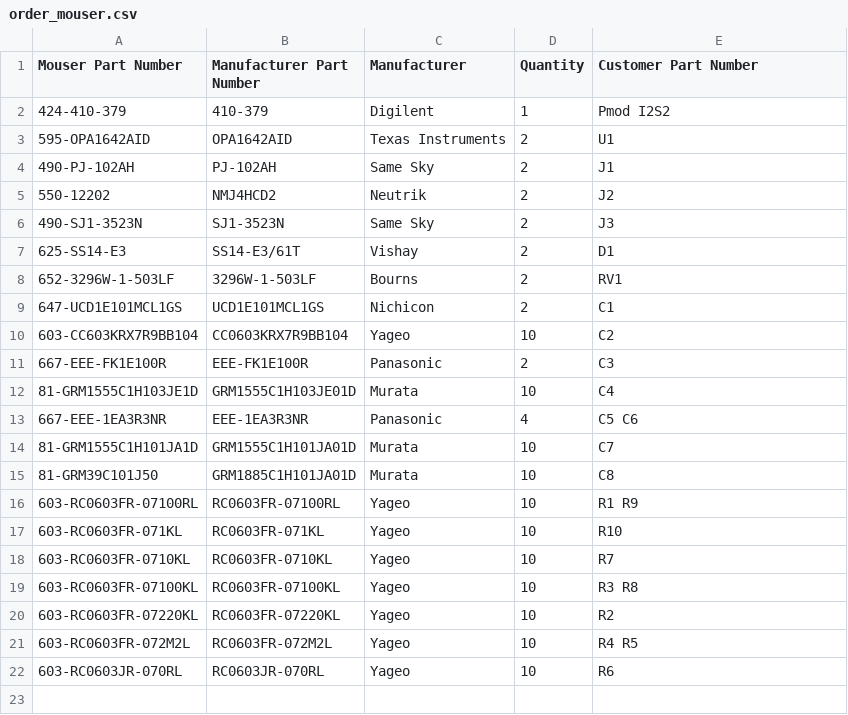
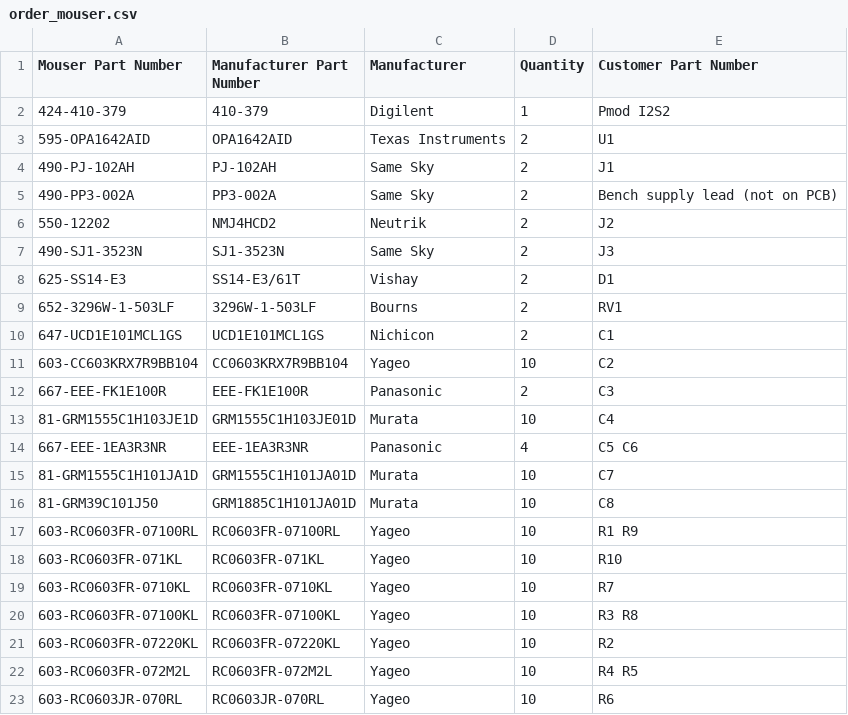
Before and after one commit to higgyone/guitar-fx, a CSV file: hardware/preamp/bom/order_mouser.csv, drawn as a sheet.

Commit message:
Order lists: two PP3-002A barrel plugs for a bench-supply lead (Mouser, DigiKey)

```diff
--- a/hardware/preamp/bom/order_mouser.csv
+++ b/hardware/preamp/bom/order_mouser.csv
@@ -4,2 +4,3 @@ Mouser Part Number,Manufacturer Part Number,Manufacturer,Quantity,Customer Part
 490-PJ-102AH,PJ-102AH,Same Sky,2,J1
+490-PP3-002A,PP3-002A,Same Sky,2,Bench supply lead (not on PCB)
 550-12202,NMJ4HCD2,Neutrik,2,J2
```
Also changed, not shown: hardware/preamp/bom/order_digikey.csv, 1 other file.
